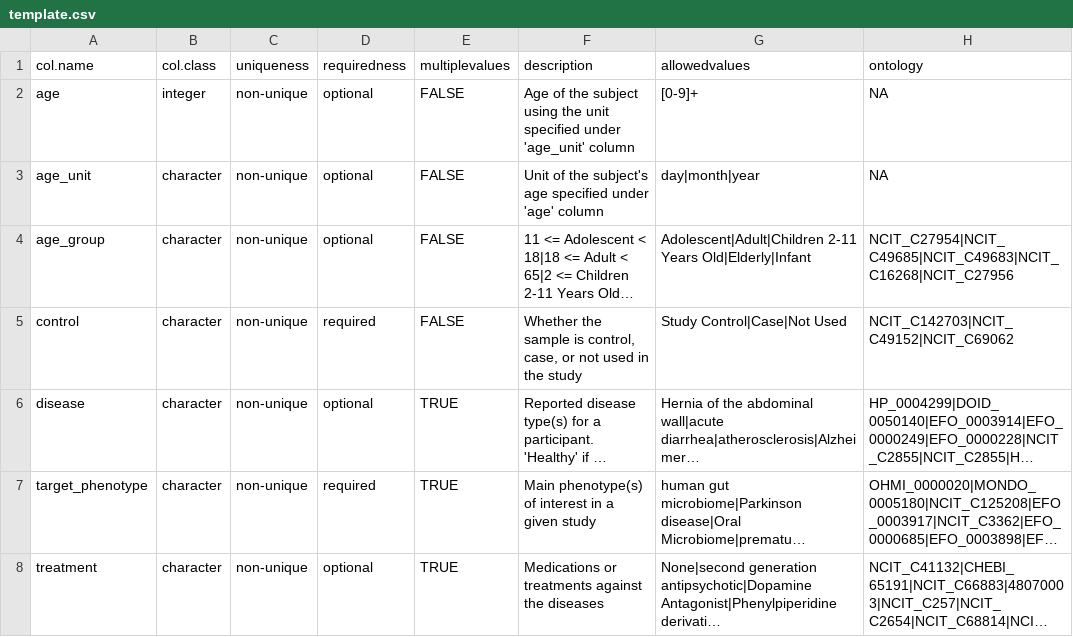
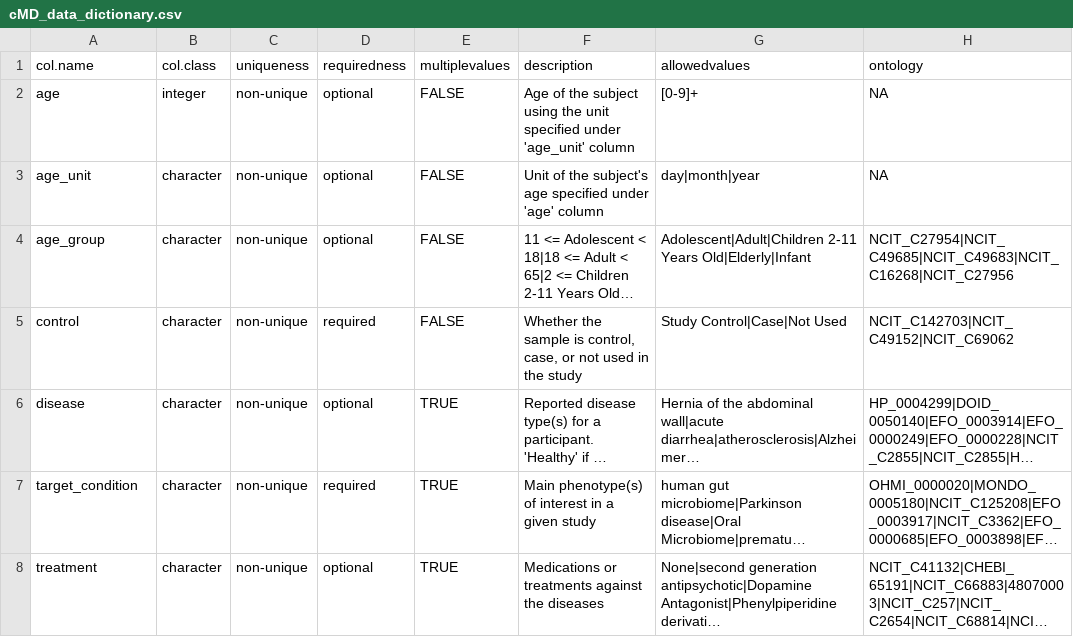
Before and after one commit to waldronlab/OmicsMLRepoData, a CSV file: inst/extdata/cMD_data_dictionary.csv (was curatedMetagenomicData/template.csv), drawn as a sheet; long unchanged cells end in …; the diff names each change by its address in the sheet, - before the commit and + after, or states it on an @@ line.

Commit message:
cMD data dictionary

```diff
--- a/curatedMetagenomicData/template.csv
+++ b/inst/extdata/cMD_data_dictionary.csv
-A7 (col.name): target_phenotype
+A7 (col.name): target_condition
```
